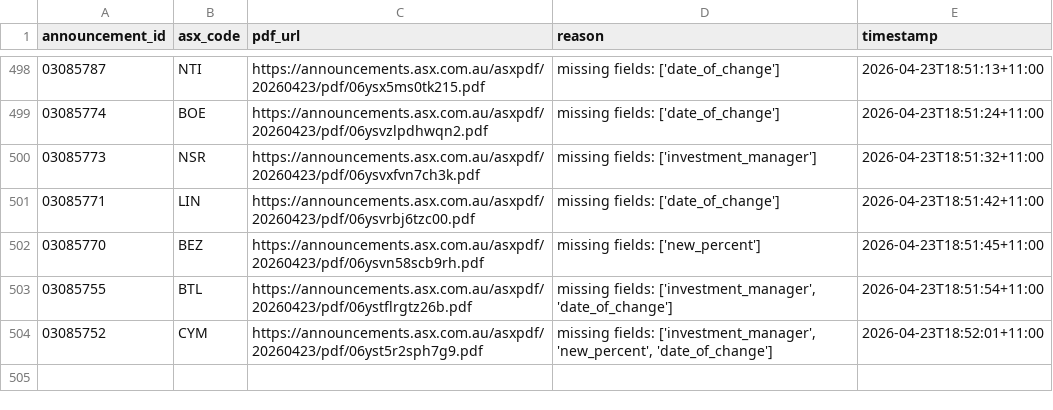
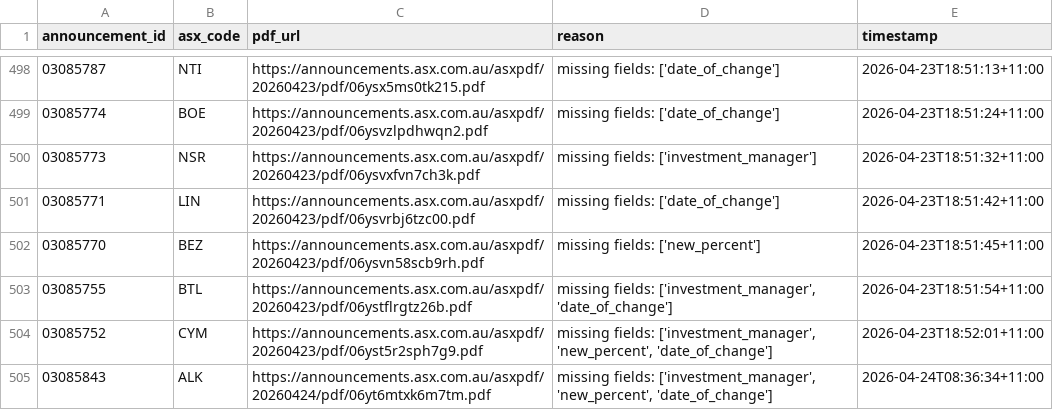
Before and after one commit to duriandaniel/substantials-vibe1, a CSV file: needs_review.csv, drawn as a sheet; only a part is shown, gaps mark what is left out; the diff names each change by its address in the sheet, - before the commit and + after, or states it on an @@ line.

```diff
--- a/needs_review.csv
+++ b/needs_review.csv
+row 505: 03085843 | ALK | https://announcements.asx.com.au/asxpdf/20260424/pdf/06yt6mtxk6m7tm.pdf | missing fields: ['investment_manager', 'new_percent', 'date_of_change'] | 2026-04-24T08:36:34+11:00
```
Also changed, not shown: output.csv, 1 other file.
